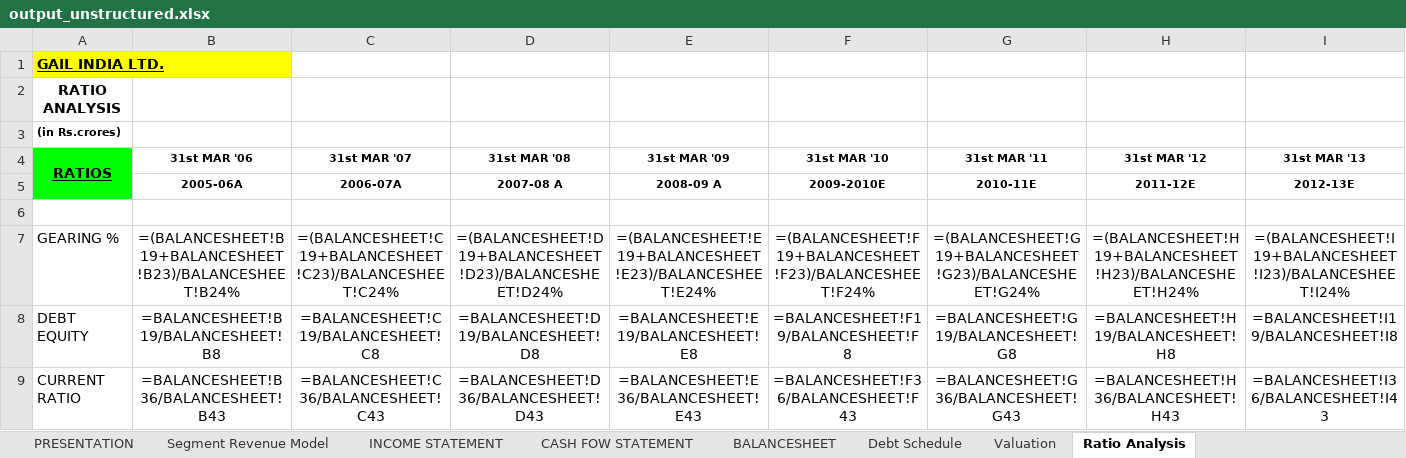
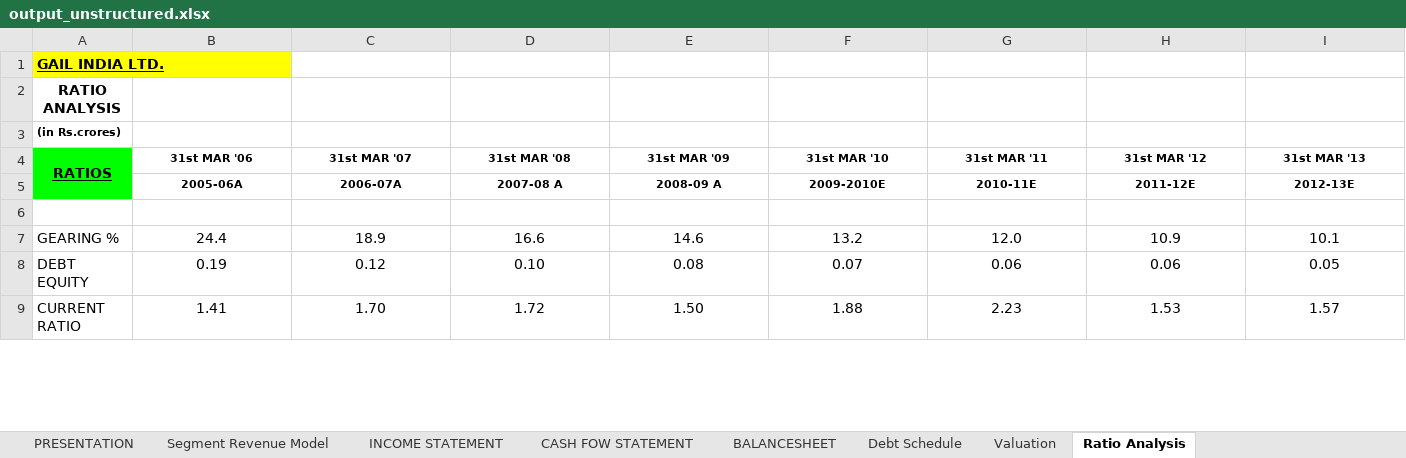
Before and after one commit to nitishkthakur/Excel-To-Python, an Excel workbook: Codex/artifacts_sections/Gail-India/output_unstructured.xlsx, sheet Ratio Analysis, drawn as a sheet; only a part is shown; values as stored, in another font and other column widths than the file's, no borders; formulas without a stored value are shown as written; the diff covers the shown part only; the diff names each change by its address in the sheet, - before the commit and + after, or states it on an @@ line.

```diff
--- a/Codex/artifacts_sections/Gail-India/output_unstructured.xlsx (sheet Ratio Analysis)
+++ b/Codex/artifacts_sections/Gail-India/output_unstructured.xlsx (sheet Ratio Analysis)
-B7 (31st MAR '06): =(BALANCESHEET!B19+BALANCESHEET!B23)/BALANCESHEET!B24%
+B7 (31st MAR '06): 24.4
-C7 (31st MAR '07): =(BALANCESHEET!C19+BALANCESHEET!C23)/BALANCESHEET!C24%
+C7 (31st MAR '07): 18.9
-D7 (31st MAR '08): =(BALANCESHEET!D19+BALANCESHEET!D23)/BALANCESHEET!D24%
+D7 (31st MAR '08): 16.6
-E7 (31st MAR '09): =(BALANCESHEET!E19+BALANCESHEET!E23)/BALANCESHEET!E24%
+E7 (31st MAR '09): 14.6
-F7 (31st MAR '10): =(BALANCESHEET!F19+BALANCESHEET!F23)/BALANCESHEET!F24%
+F7 (31st MAR '10): 13.2
-G7 (31st MAR '11): =(BALANCESHEET!G19+BALANCESHEET!G23)/BALANCESHEET!G24%
+G7 (31st MAR '11): 12.0
-H7 (31st MAR '12): =(BALANCESHEET!H19+BALANCESHEET!H23)/BALANCESHEET!H24%
+H7 (31st MAR '12): 10.9
-I7 (31st MAR '13): =(BALANCESHEET!I19+BALANCESHEET!I23)/BALANCESHEET!I24%
+I7 (31st MAR '13): 10.1
-B8 (31st MAR '06): =BALANCESHEET!B19/BALANCESHEET!B8
+B8 (31st MAR '06): 0.19
-C8 (31st MAR '07): =BALANCESHEET!C19/BALANCESHEET!C8
+C8 (31st MAR '07): 0.12
-D8 (31st MAR '08): =BALANCESHEET!D19/BALANCESHEET!D8
+D8 (31st MAR '08): 0.10
-E8 (31st MAR '09): =BALANCESHEET!E19/BALANCESHEET!E8
+E8 (31st MAR '09): 0.08
-F8 (31st MAR '10): =BALANCESHEET!F19/BALANCESHEET!F8
+F8 (31st MAR '10): 0.07
-G8 (31st MAR '11): =BALANCESHEET!G19/BALANCESHEET!G8
+G8 (31st MAR '11): 0.06
-H8 (31st MAR '12): =BALANCESHEET!H19/BALANCESHEET!H8
+H8 (31st MAR '12): 0.06
-I8 (31st MAR '13): =BALANCESHEET!I19/BALANCESHEET!I8
+I8 (31st MAR '13): 0.05
-B9 (31st MAR '06): =BALANCESHEET!B36/BALANCESHEET!B43
+B9 (31st MAR '06): 1.41
-C9 (31st MAR '07): =BALANCESHEET!C36/BALANCESHEET!C43
+C9 (31st MAR '07): 1.70
-D9 (31st MAR '08): =BALANCESHEET!D36/BALANCESHEET!D43
+D9 (31st MAR '08): 1.72
-E9 (31st MAR '09): =BALANCESHEET!E36/BALANCESHEET!E43
+E9 (31st MAR '09): 1.50
-F9 (31st MAR '10): =BALANCESHEET!F36/BALANCESHEET!F43
+F9 (31st MAR '10): 1.88
-G9 (31st MAR '11): =BALANCESHEET!G36/BALANCESHEET!G43
+G9 (31st MAR '11): 2.23
-H9 (31st MAR '12): =BALANCESHEET!H36/BALANCESHEET!H43
+H9 (31st MAR '12): 1.53
-I9 (31st MAR '13): =BALANCESHEET!I36/BALANCESHEET!I43
+I9 (31st MAR '13): 1.57
```
Also changed, not shown: 144 edited cells elsewhere in this sheet, sheet INCOME STATEMENT, sheet Segment Revenue Model, sheet PRESENTATION, sheet Valuation, sheet COMPANY OVERVIEW, sheet CASH FOW STATEMENT, 2 more sheets, Codex/artifacts_sections/Gail-India/unstructured_inputs.xlsx, 3 other files.
